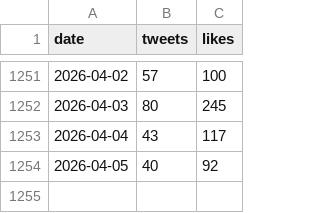
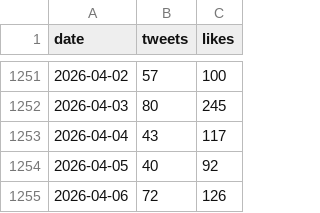
Before and after one commit to cmj/elontweets, a CSV file: elonmusk.csv, drawn as a sheet; only a part is shown, gaps mark what is left out; the diff names each change by its address in the sheet, - before the commit and + after, or states it on an @@ line.

```diff
--- a/elonmusk.csv
+++ b/elonmusk.csv
+row 1255: 2026-04-06 | 72 | 126
```
Also changed, not shown: 9 other files.
